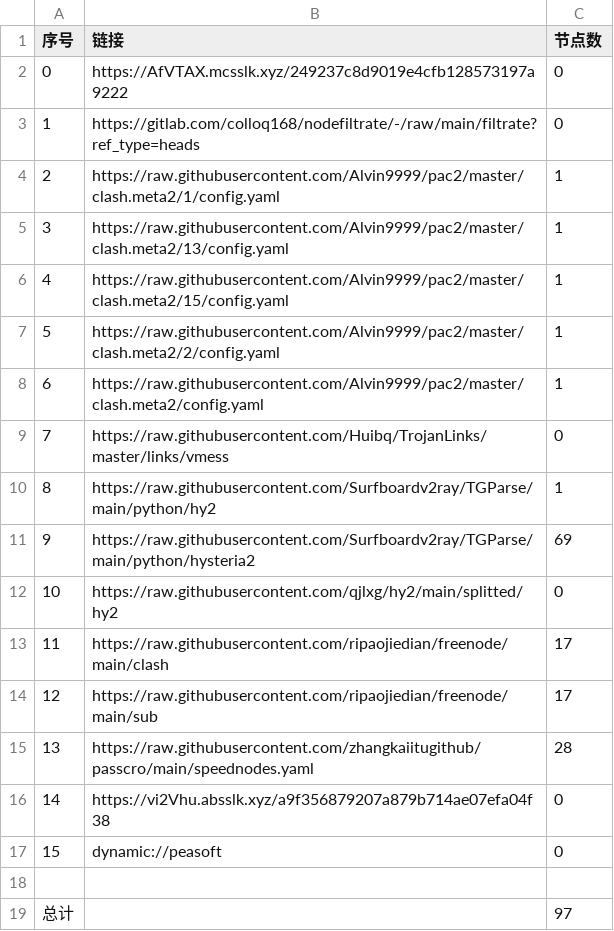
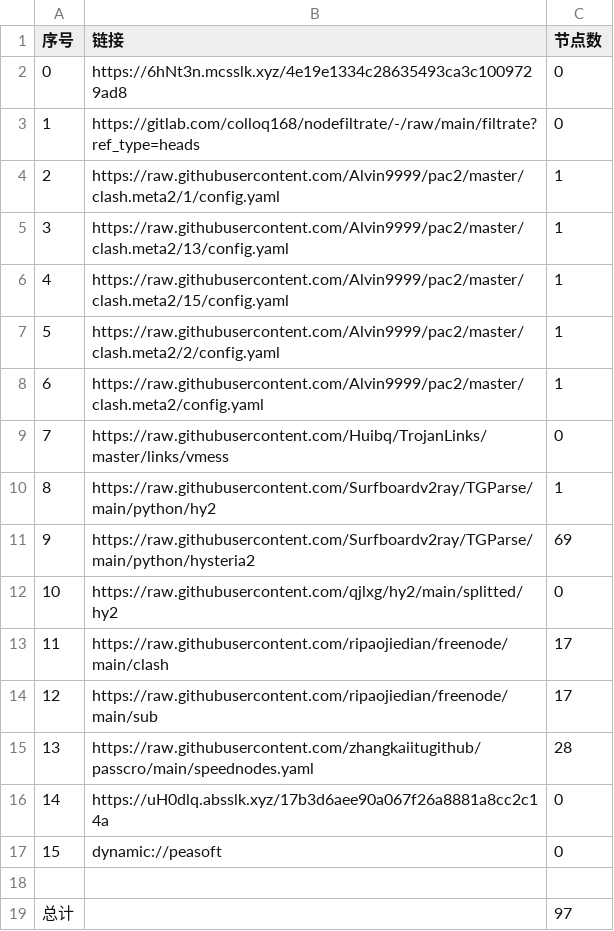
Before and after one commit to q291581201/NoMoreWalls, a CSV file: list_result.csv, drawn as a sheet.

```diff
--- a/list_result.csv
+++ b/list_result.csv
@@ -1,3 +1,3 @@
 序号,链接,节点数
-0,https://AfVTAX.mcsslk.xyz/249237c8d9019e4cfb128573197a9222,0
+0,https://6hNt3n.mcsslk.xyz/4e19e1334c28635493ca3c1009729ad8,0
 1,https://gitlab.com/colloq168/nodefiltrate/-/raw/main/filtrate?ref_type=heads,0
@@ -15,3 +15,3 @@
 13,https://raw.githubusercontent.com/zhangkaiitugithub/passcro/main/speednodes.yaml,28
-14,https://vi2Vhu.absslk.xyz/a9f356879207a879b714ae07efa04f38,0
+14,https://uH0dlq.absslk.xyz/17b3d6aee90a067f26a8881a8cc2c14a,0
 15,dynamic://peasoft,0
```
Also changed, not shown: 3 other files.
